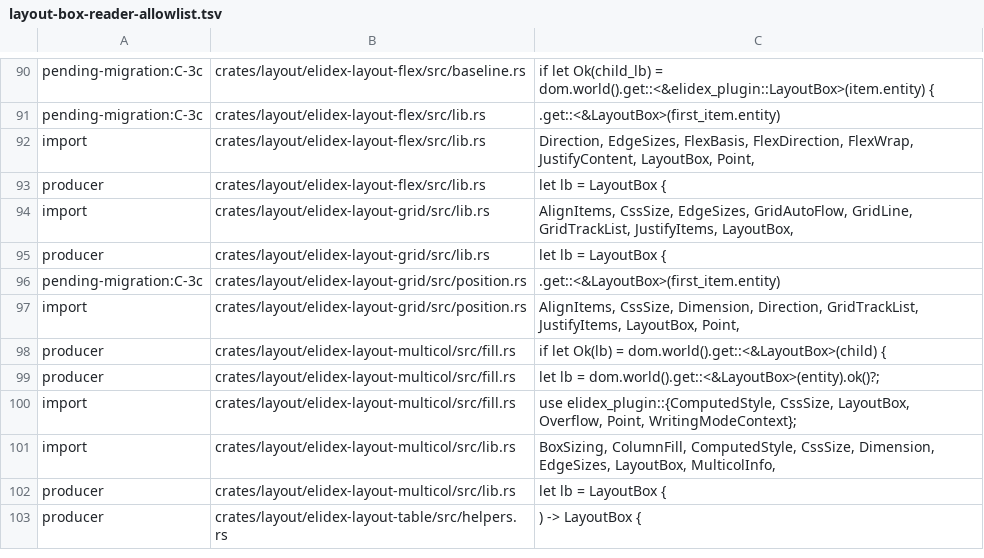
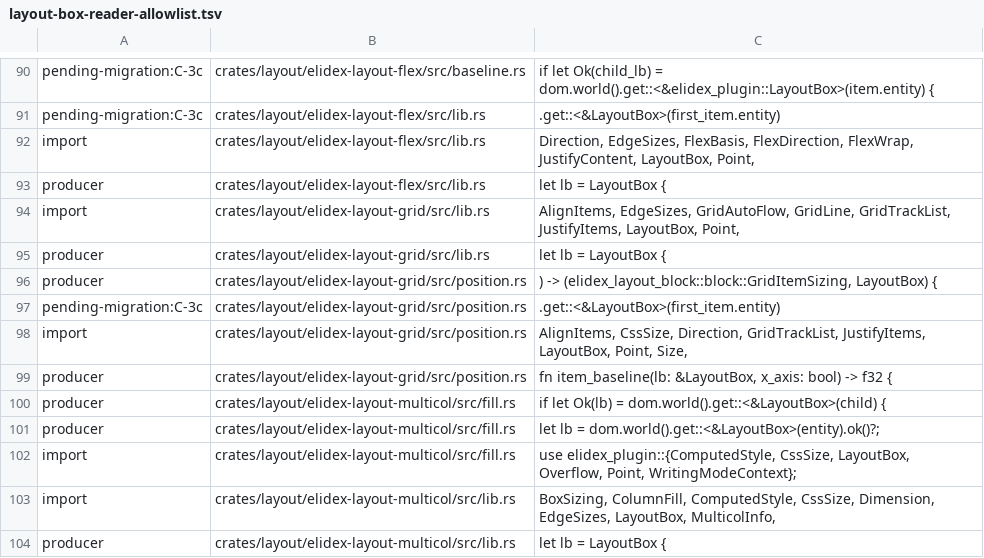
Before and after one commit to send/elidex, a TSV file: .claude/tools/layout-box-reader-allowlist.tsv, drawn as a sheet; only a part is shown, gaps mark what is left out; the shorter side is filled out with more unchanged rows.

Commit message:
Classify Grid area measurement and baseline probe signatures

```diff
--- a/.claude/tools/layout-box-reader-allowlist.tsv
+++ b/.claude/tools/layout-box-reader-allowlist.tsv
@@ -93,6 +93,8 @@ import	crates/layout/elidex-layout-flex/src/lib.rs	Direction, EdgeSizes, FlexBas
 producer	crates/layout/elidex-layout-flex/src/lib.rs	let lb = LayoutBox {
-import	crates/layout/elidex-layout-grid/src/lib.rs	AlignItems, CssSize, EdgeSizes, GridAutoFlow, GridLine, GridTrackList, JustifyItems, LayoutBox,
+import	crates/layout/elidex-layout-grid/src/lib.rs	AlignItems, EdgeSizes, GridAutoFlow, GridLine, GridTrackList, JustifyItems, LayoutBox, Point,
 producer	crates/layout/elidex-layout-grid/src/lib.rs	let lb = LayoutBox {
+producer	crates/layout/elidex-layout-grid/src/position.rs	) -> (elidex_layout_block::block::GridItemSizing, LayoutBox) {
 pending-migration:C-3c	crates/layout/elidex-layout-grid/src/position.rs	.get::<&LayoutBox>(first_item.entity)
-import	crates/layout/elidex-layout-grid/src/position.rs	AlignItems, CssSize, Dimension, Direction, GridTrackList, JustifyItems, LayoutBox, Point,
+import	crates/layout/elidex-layout-grid/src/position.rs	AlignItems, CssSize, Direction, GridTrackList, JustifyItems, LayoutBox, Point, Size,
+producer	crates/layout/elidex-layout-grid/src/position.rs	fn item_baseline(lb: &LayoutBox, x_axis: bool) -> f32 {
 producer	crates/layout/elidex-layout-multicol/src/fill.rs	if let Ok(lb) = dom.world().get::<&LayoutBox>(child) {
```
Also changed, not shown: 1 other file.
